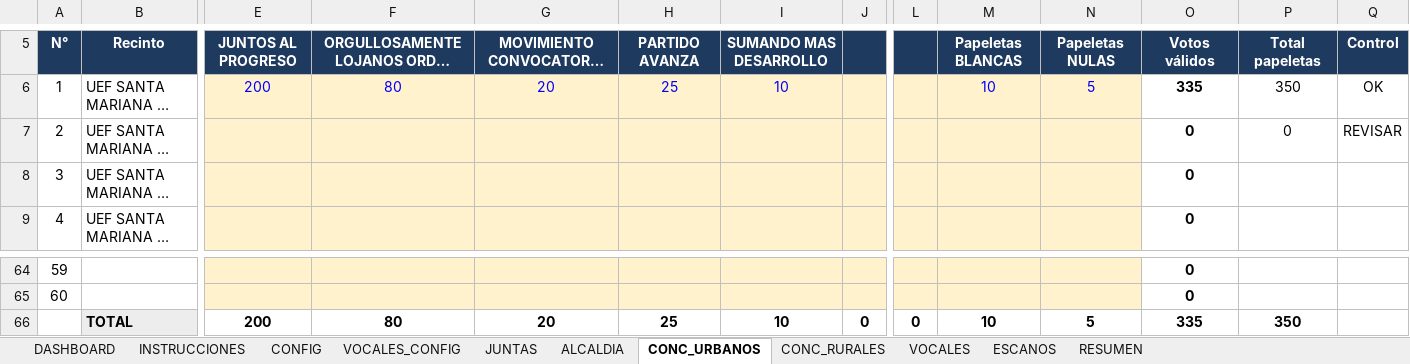
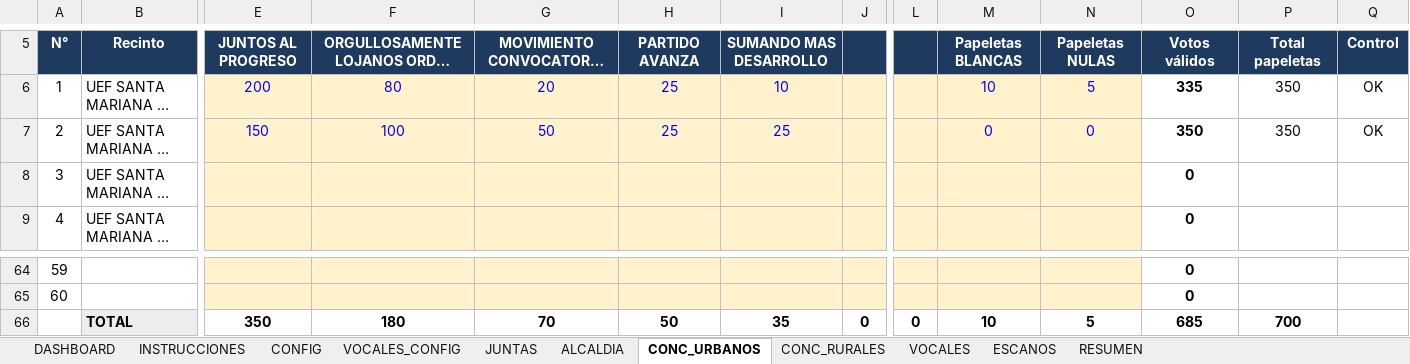
Before and after one commit to breythnerj/votaciones2026, an Excel workbook: CONTROL_ELECCIONES_MACARA.xlsx, sheet CONC_URBANOS, drawn as a sheet; only a part is shown, gaps mark what is left out; long unchanged cells end in …; values as stored, in another font and other column widths than the file's, no borders; conditional formats not drawn; removed rows and columns are numbered as before the commit, all else as after; rows hold the shown columns only; the diff names each change by its address in the sheet, - before the commit and + after, or states it on an @@ line.

```diff
--- a/CONTROL_ELECCIONES_MACARA.xlsx (sheet CONC_URBANOS)
+++ b/CONTROL_ELECCIONES_MACARA.xlsx (sheet CONC_URBANOS)
-E7: (empty)
+E7: 150
-F7: (empty)
+F7: 100
-G7: (empty)
+G7: 50
-H7: (empty)
+H7: 25
-I7: (empty)
+I7: 25
-M7: (empty)
+M7: 0
-N7: (empty)
+N7: 0
-O7: 0
+O7: 350
-P7: 0
+P7: 350
-Q7: REVISAR
+Q7: OK
-row 66:  | TOTAL | 200 | 80 | 20 | 25 | 10 | 0 | 0 | 10 | 5 | 335 | 350
+row 66:  | TOTAL | 350 | 180 | 70 | 50 | 35 | 0 | 0 | 10 | 5 | 685 | 700
```
Also changed, not shown: sheet ESCANOS, sheet RESUMEN, sheet DASHBOARD, sheet JUNTAS, formulas that keep their value, charts or pictures.
